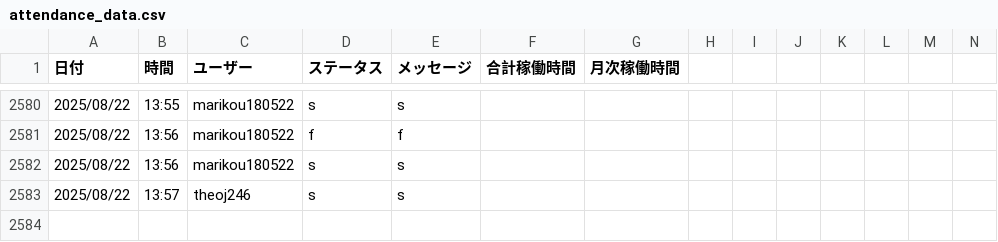
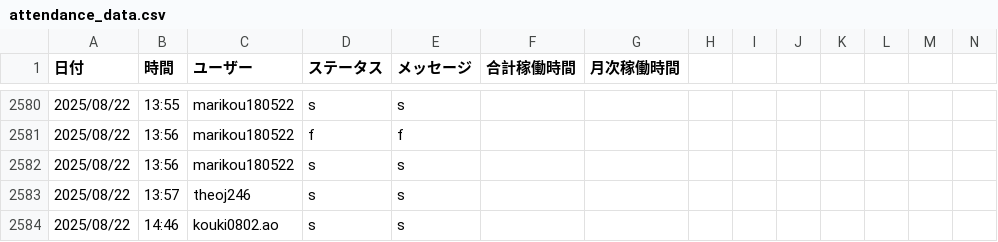
Before and after one commit to kou180522/kintai, a CSV file: data/attendance_data.csv, drawn as a sheet; only a part is shown, gaps mark what is left out; rows hold the shown columns only; the diff names each change by its address in the sheet, - before the commit and + after, or states it on an @@ line.

```diff
--- a/data/attendance_data.csv
+++ b/data/attendance_data.csv
+row 2584: 2025/08/22 | 14:46 | kouki0802.ao | s | s
```
Also changed, not shown: 6 other files.
